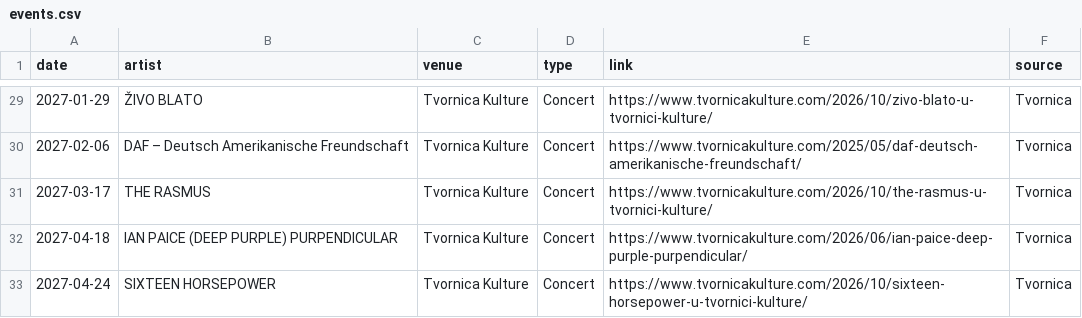
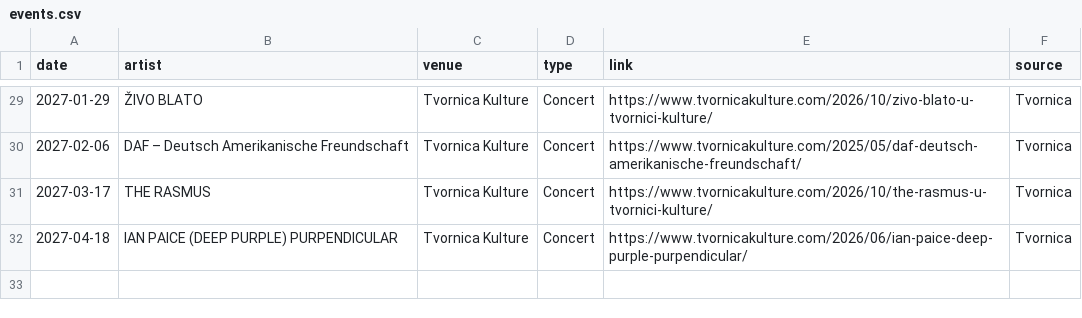
Before and after one commit to Marcellus12/zg_concerts, a CSV file: events.csv, drawn as a sheet; only a part is shown, gaps mark what is left out; the diff names each change by its address in the sheet, - before the commit and + after, or states it on an @@ line.

```diff
--- a/events.csv
+++ b/events.csv
-row 33: 2027-04-24 | SIXTEEN HORSEPOWER | Tvornica Kulture | Concert | https://www.tvornicakulture.com/2026/10/sixteen-horsepower-u-tvornici-kulture/ | Tvornica
```
Also changed, not shown: 2 other files.
